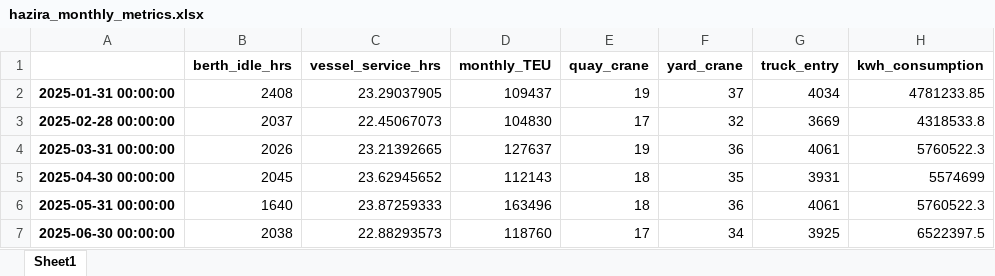
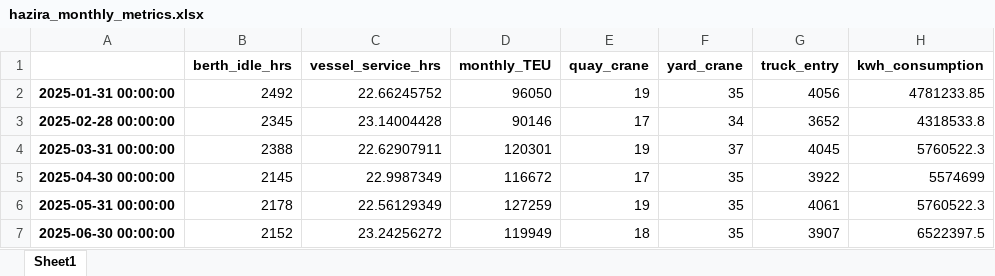
Before and after one commit to lmalmud/hazira-port, an Excel workbook: simulation_tasks/hazira_monthly_metrics.xlsx, sheet Sheet1, drawn as a sheet; only a part is shown; values as stored, in another font and other column widths than the file's, no borders; the diff covers the shown part only; the diff names each change by its address in the sheet, - before the commit and + after, or states it on an @@ line.

```diff
--- a/simulation_tasks/hazira_monthly_metrics.xlsx (sheet Sheet1)
+++ b/simulation_tasks/hazira_monthly_metrics.xlsx (sheet Sheet1)
-B2 (berth_idle_hrs): 2408
+B2 (berth_idle_hrs): 2492
-C2 (vessel_service_hrs): 23.29037905
+C2 (vessel_service_hrs): 22.66245752
-D2 (monthly_TEU): 109437
+D2 (monthly_TEU): 96050
-F2 (yard_crane): 37
+F2 (yard_crane): 35
-G2 (truck_entry): 4034
+G2 (truck_entry): 4056
-B3 (berth_idle_hrs): 2037
+B3 (berth_idle_hrs): 2345
-C3 (vessel_service_hrs): 22.45067073
+C3 (vessel_service_hrs): 23.14004428
-D3 (monthly_TEU): 104830
+D3 (monthly_TEU): 90146
-F3 (yard_crane): 32
+F3 (yard_crane): 34
-G3 (truck_entry): 3669
+G3 (truck_entry): 3652
-B4 (berth_idle_hrs): 2026
+B4 (berth_idle_hrs): 2388
-C4 (vessel_service_hrs): 23.21392665
+C4 (vessel_service_hrs): 22.62907911
-D4 (monthly_TEU): 127637
+D4 (monthly_TEU): 120301
-F4 (yard_crane): 36
+F4 (yard_crane): 37
-G4 (truck_entry): 4061
+G4 (truck_entry): 4045
-B5 (berth_idle_hrs): 2045
+B5 (berth_idle_hrs): 2145
-C5 (vessel_service_hrs): 23.62945652
+C5 (vessel_service_hrs): 22.9987349
-D5 (monthly_TEU): 112143
+D5 (monthly_TEU): 116672
-E5 (quay_crane): 18
+E5 (quay_crane): 17
-G5 (truck_entry): 3931
+G5 (truck_entry): 3922
-B6 (berth_idle_hrs): 1640
+B6 (berth_idle_hrs): 2178
-C6 (vessel_service_hrs): 23.87259333
+C6 (vessel_service_hrs): 22.56129349
-D6 (monthly_TEU): 163496
+D6 (monthly_TEU): 127259
-E6 (quay_crane): 18
+E6 (quay_crane): 19
-F6 (yard_crane): 36
+F6 (yard_crane): 35
-B7 (berth_idle_hrs): 2038
+B7 (berth_idle_hrs): 2152
-C7 (vessel_service_hrs): 22.88293573
+C7 (vessel_service_hrs): 23.24256272
-D7 (monthly_TEU): 118760
+D7 (monthly_TEU): 119949
-E7 (quay_crane): 17
+E7 (quay_crane): 18
-F7 (yard_crane): 34
+F7 (yard_crane): 35
-G7 (truck_entry): 3925
+G7 (truck_entry): 3907
```
Also changed, not shown: 31 edited cells elsewhere in this sheet, ai_scenario_simulation/Adjusted_Metrics_SC_aggressive.xlsx, ai_scenario_simulation/Adjusted_Metrics_SC_conservative.xlsx, 42 other files.
